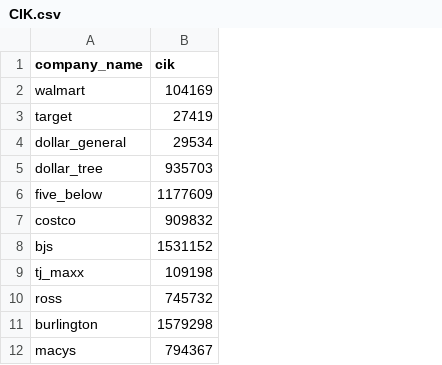
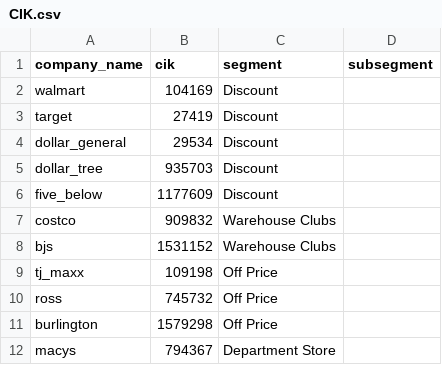
Before and after one commit to calvinw/BusMgmtBenchmarks, a CSV file: CIK.csv, drawn as a sheet; only a part is shown; the diff names each change by its address in the sheet, - before the commit and + after, or states it on an @@ line.

```diff
--- a/CIK.csv
+++ b/CIK.csv
+column C (segment), rows 2-12: Discount | Discount | Discount | Discount | Discount | Warehouse Clubs | Warehouse Clubs | Off Price | Off Price | Off Price | Department Store
+column D (subsegment), empty
```
Also changed, not shown: 12 other files.
